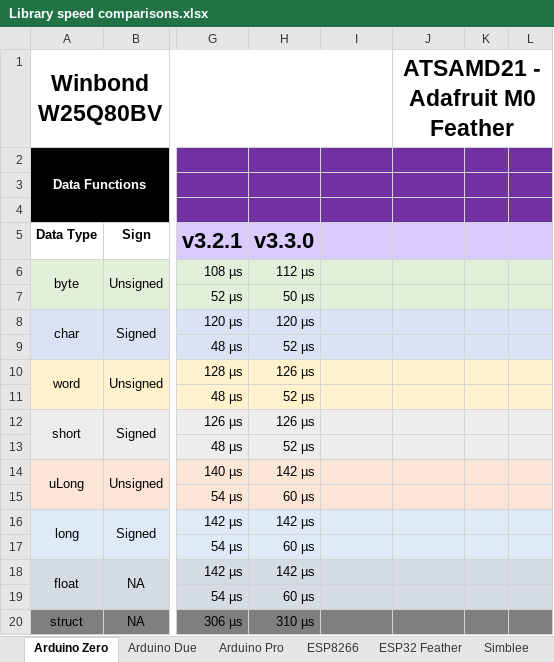
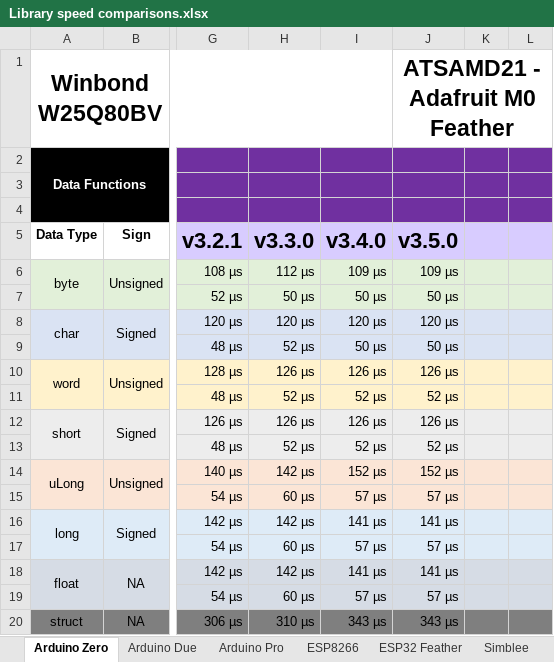
Before and after one commit to Marzogh/SPIMemory, an Excel workbook: extras/Library speed comparisons.xlsx, sheet Arduino Zero, drawn as a sheet; only a part is shown, gaps mark what is left out; values as stored, in another font and other column widths than the file's, no borders; the diff covers the shown part only; the diff names each change by its address in the sheet, - before the commit and + after, or states it on an @@ line.

Commit message:
Updated change log and speed comparisons doc. Fixes #163 Resolves #181

```diff
--- a/extras/Library speed comparisons.xlsx (sheet Arduino Zero)
+++ b/extras/Library speed comparisons.xlsx (sheet Arduino Zero)
-I5: (empty)
+I5: v3.4.0
-J5: (empty)
+J5: v3.5.0
-I6: (empty)
+I6: 109 µs
-J6: (empty)
+J6: 109 µs
-I7: (empty)
+I7: 50 µs
-J7: (empty)
+J7: 50 µs
-I8: (empty)
+I8: 120 µs
-J8: (empty)
+J8: 120 µs
-I9: (empty)
+I9: 50 µs
-J9: (empty)
+J9: 50 µs
-I10: (empty)
+I10: 126 µs
-J10: (empty)
+J10: 126 µs
-I11: (empty)
+I11: 52 µs
-J11: (empty)
+J11: 52 µs
-I12: (empty)
+I12: 126 µs
-J12: (empty)
+J12: 126 µs
-I13: (empty)
+I13: 52 µs
-J13: (empty)
+J13: 52 µs
-I14: (empty)
+I14: 152 µs
-J14: (empty)
+J14: 152 µs
-I15: (empty)
+I15: 57 µs
-J15: (empty)
+J15: 57 µs
-I16: (empty)
+I16: 141 µs
-J16: (empty)
+J16: 141 µs
-I17: (empty)
+I17: 57 µs
-J17: (empty)
+J17: 57 µs
-I18: (empty)
+I18: 141 µs
-J18: (empty)
+J18: 141 µs
-I19: (empty)
+I19: 57 µs
-J19: (empty)
+J19: 57 µs
-I20: (empty)
+I20: 343 µs
-J20: (empty)
+J20: 343 µs
```
Also changed, not shown: 2 added rows and 33 edited cells elsewhere in this sheet, 1 other file.
